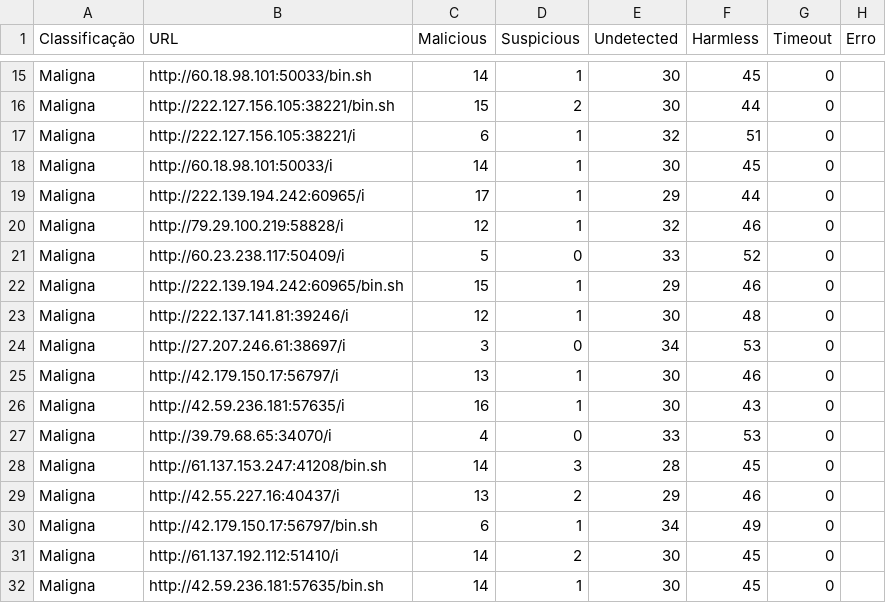
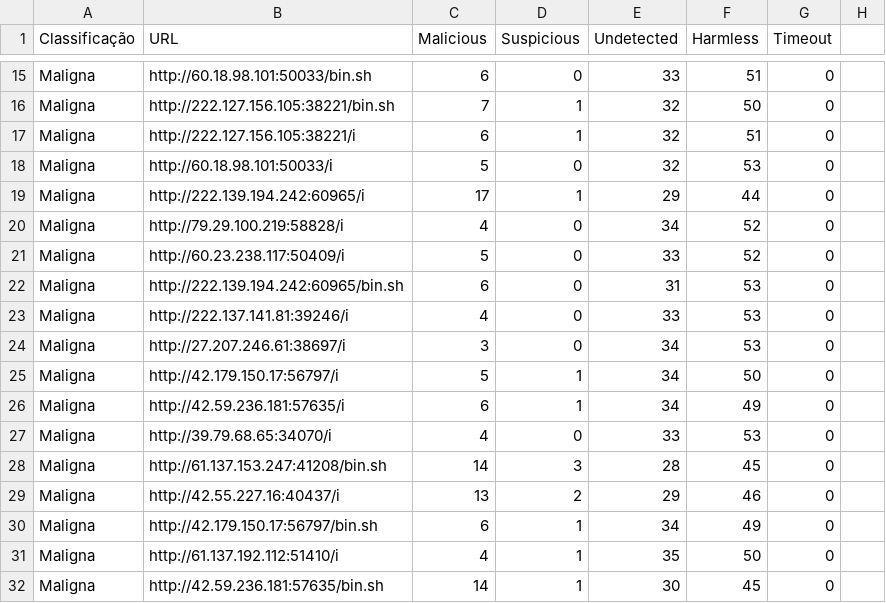
Before and after one commit to Joaolucas777666/SISREDS, a CSV file: backend/modules/url_detector/teste2.csv, drawn as a sheet; only a part is shown, gaps mark what is left out; the diff covers the shown part only; the diff names each change by its address in the sheet, - before the commit and + after, or states it on an @@ line.

```diff
--- a/backend/modules/url_detector/teste2.csv
+++ b/backend/modules/url_detector/teste2.csv
-H1: Erro
+H1: (empty)
-C15 (Malicious): 14
+C15 (Malicious): 6
-D15 (Suspicious): 1
+D15 (Suspicious): 0
-E15 (Undetected): 30
+E15 (Undetected): 33
-F15 (Harmless): 45
+F15 (Harmless): 51
-C16 (Malicious): 15
+C16 (Malicious): 7
-D16 (Suspicious): 2
+D16 (Suspicious): 1
-E16 (Undetected): 30
+E16 (Undetected): 32
-F16 (Harmless): 44
+F16 (Harmless): 50
-C18 (Malicious): 14
+C18 (Malicious): 5
-D18 (Suspicious): 1
+D18 (Suspicious): 0
-E18 (Undetected): 30
+E18 (Undetected): 32
-F18 (Harmless): 45
+F18 (Harmless): 53
-C20 (Malicious): 12
+C20 (Malicious): 4
-D20 (Suspicious): 1
+D20 (Suspicious): 0
-E20 (Undetected): 32
+E20 (Undetected): 34
-F20 (Harmless): 46
+F20 (Harmless): 52
-C22 (Malicious): 15
+C22 (Malicious): 6
-D22:D23 (Suspicious): 1
+D22:D23 (Suspicious): 0
-E22 (Undetected): 29
+E22 (Undetected): 31
-F22 (Harmless): 46
+F22 (Harmless): 53
-C23 (Malicious): 12
+C23 (Malicious): 4
-E23 (Undetected): 30
+E23 (Undetected): 33
-F23 (Harmless): 48
+F23 (Harmless): 53
-C25 (Malicious): 13
+C25 (Malicious): 5
-E25:E26 (Undetected): 30
+E25:E26 (Undetected): 34
-F25 (Harmless): 46
+F25 (Harmless): 50
-C26 (Malicious): 16
+C26 (Malicious): 6
-F26 (Harmless): 43
+F26 (Harmless): 49
-C31 (Malicious): 14
+C31 (Malicious): 4
-D31 (Suspicious): 2
+D31 (Suspicious): 1
-E31 (Undetected): 30
+E31 (Undetected): 35
-F31 (Harmless): 45
+F31 (Harmless): 50
```
Also changed, not shown: 95 edited cells elsewhere in this file, 7 other files.
